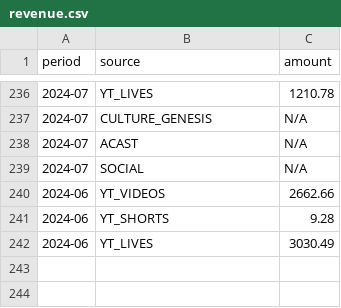
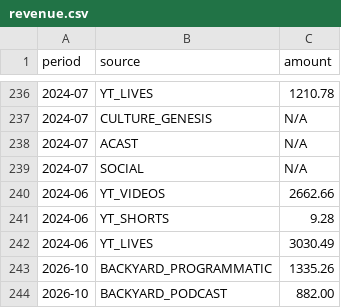
Before and after one commit to raindelaymedia/roadtrippin, a CSV file: master/shows/road_trippin/data/revenue.csv, drawn as a sheet; only a part is shown, gaps mark what is left out.

Commit message:
Update revenue.csv via dashboard editor (2 changes)

```diff
--- a/master/shows/road_trippin/data/revenue.csv
+++ b/master/shows/road_trippin/data/revenue.csv
@@ -242 +242,3 @@ period,source,amount
 2024-06,YT_LIVES,3030.49
+2026-10,BACKYARD_PROGRAMMATIC,1335.26
+2026-10,BACKYARD_PODCAST,882.00
```
